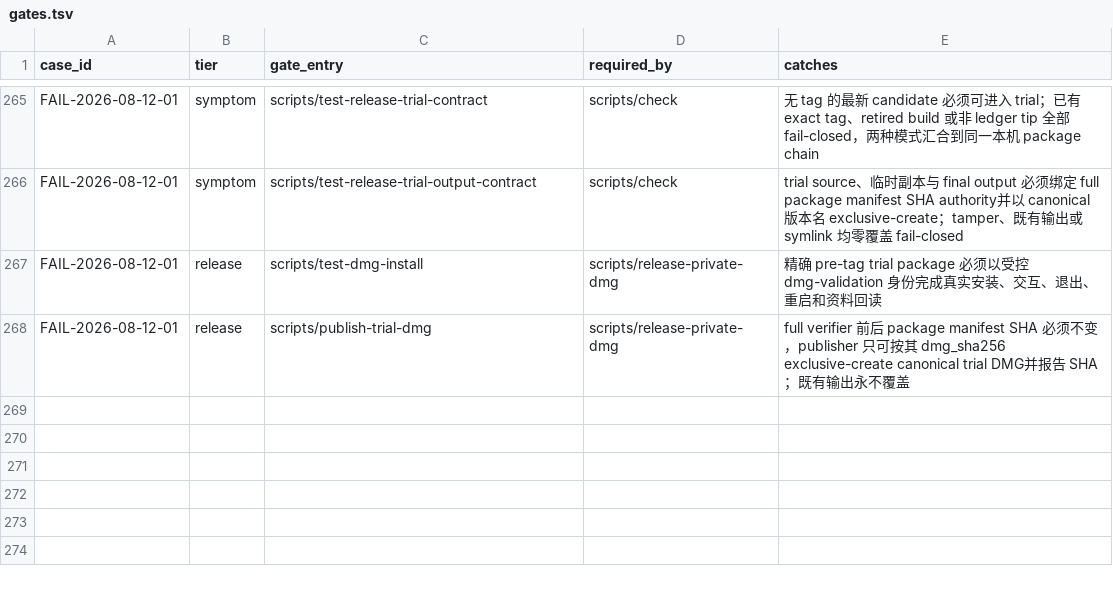
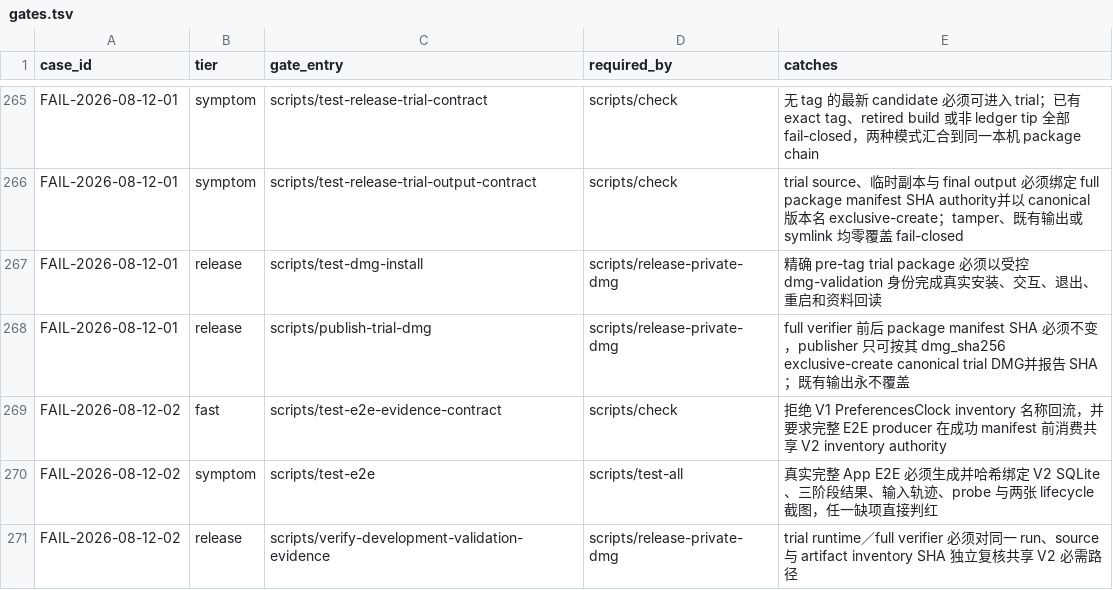
Before and after one commit to quboliu/noonmark, a TSV file: docs/engineering/failure-cases/gates.tsv, drawn as a sheet; only a part is shown, gaps mark what is left out; the diff names each change by its address in the sheet, - before the commit and + after, or states it on an @@ line.

Commit message:
fix(release): bind v2 e2e inventory before trial
Make the signed full E2E producer consume the same Replication V2 artifact inventory authority as the release verifier before it can write a successful manifest.

Retire build 30 after its runtime evidence gate failure and allocate build 31 to the corrected source identity.

Failure-Case: FAIL-2026-08-12-02

Task-ID: noonmark-pretag-trial-package

```diff
--- a/docs/engineering/failure-cases/gates.tsv
+++ b/docs/engineering/failure-cases/gates.tsv
+row 269: FAIL-2026-08-12-02 | fast | scripts/test-e2e-evidence-contract | scripts/check | 拒绝 V1 PreferencesClock inventory 名称回流，并要求完整 E2E producer 在成功 manifest 前消费共享 V2 inventory authority
+row 270: FAIL-2026-08-12-02 | symptom | scripts/test-e2e | scripts/test-all | 真实完整 App E2E 必须生成并哈希绑定 V2 SQLite、三阶段结果、输入轨迹、probe 与两张 lifecycle 截图，任一缺项直接判红
+row 271: FAIL-2026-08-12-02 | release | scripts/verify-development-validation-evidence | scripts/release-private-dmg | trial runtime／full verifier 必须对同一 run、source 与 artifact inventory SHA 独立复核共享 V2 必需路径
```
Also changed, not shown: release/BUILD-LEDGER.tsv, 8 other files.
